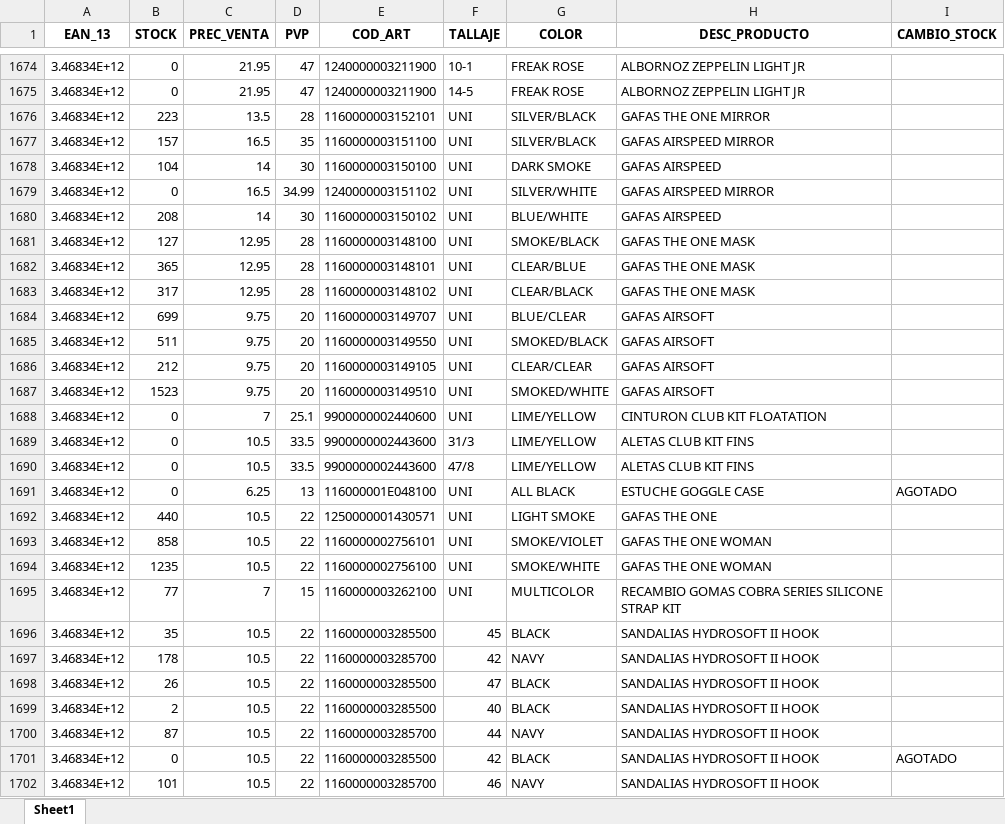
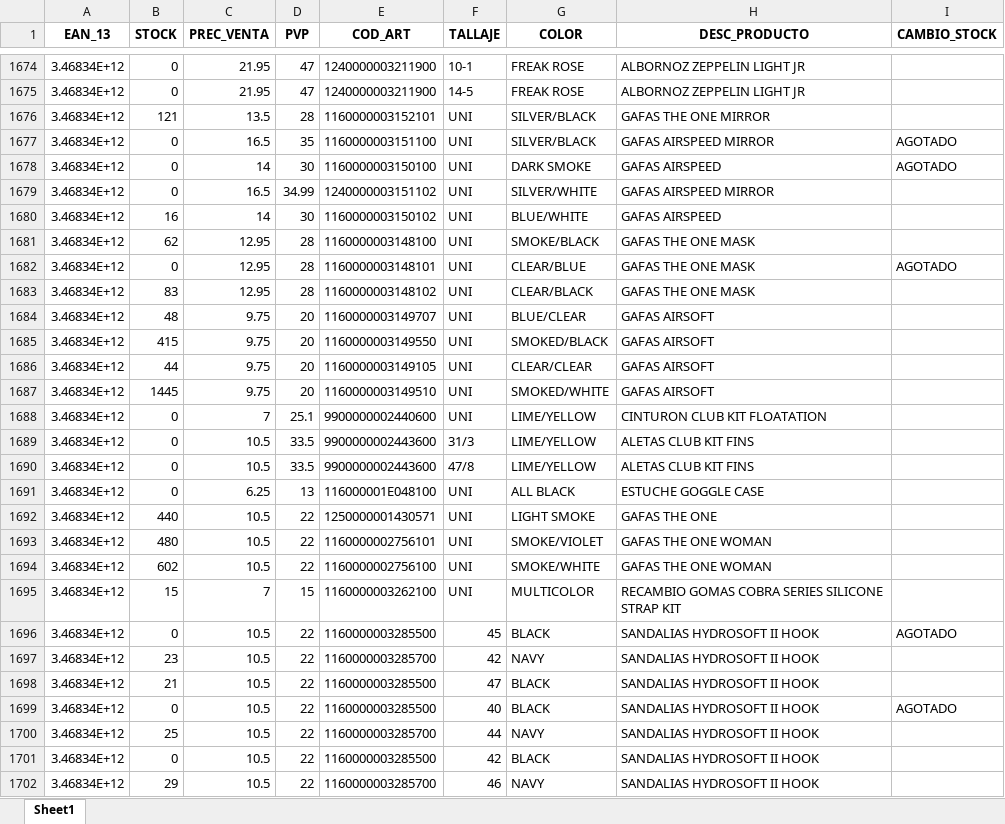
Before and after one commit to diazvjuanjo/stock_alert, an Excel workbook: stock_anterior.xlsx, sheet Sheet1, drawn as a sheet; only a part is shown, gaps mark what is left out; values as stored, in another font and other column widths than the file's, no borders; the diff covers the shown part only; the diff names each change by its address in the sheet, - before the commit and + after, or states it on an @@ line.

```diff
--- a/stock_anterior.xlsx (sheet Sheet1)
+++ b/stock_anterior.xlsx (sheet Sheet1)
-B1676 (STOCK): 223
+B1676 (STOCK): 121
-B1677 (STOCK): 157
+B1677 (STOCK): 0
-I1677:I1678 (CAMBIO_STOCK): (empty)
+I1677:I1678 (CAMBIO_STOCK): AGOTADO
-B1678 (STOCK): 104
+B1678 (STOCK): 0
-B1680 (STOCK): 208
+B1680 (STOCK): 16
-B1681 (STOCK): 127
+B1681 (STOCK): 62
-B1682 (STOCK): 365
+B1682 (STOCK): 0
-I1682 (CAMBIO_STOCK): (empty)
+I1682 (CAMBIO_STOCK): AGOTADO
-B1683 (STOCK): 317
+B1683 (STOCK): 83
-B1684 (STOCK): 699
+B1684 (STOCK): 48
-B1685 (STOCK): 511
+B1685 (STOCK): 415
-B1686 (STOCK): 212
+B1686 (STOCK): 44
-B1687 (STOCK): 1523
+B1687 (STOCK): 1445
-I1691 (CAMBIO_STOCK): AGOTADO
+I1691 (CAMBIO_STOCK): (empty)
-B1693 (STOCK): 858
+B1693 (STOCK): 480
-B1694 (STOCK): 1235
+B1694 (STOCK): 602
-B1695 (STOCK): 77
+B1695 (STOCK): 15
-B1696 (STOCK): 35
+B1696 (STOCK): 0
-I1696 (CAMBIO_STOCK): (empty)
+I1696 (CAMBIO_STOCK): AGOTADO
-B1697 (STOCK): 178
+B1697 (STOCK): 23
-B1698 (STOCK): 26
+B1698 (STOCK): 21
-B1699 (STOCK): 2
+B1699 (STOCK): 0
-I1699 (CAMBIO_STOCK): (empty)
+I1699 (CAMBIO_STOCK): AGOTADO
-B1700 (STOCK): 87
+B1700 (STOCK): 25
-I1701 (CAMBIO_STOCK): AGOTADO
+I1701 (CAMBIO_STOCK): (empty)
-B1702 (STOCK): 101
+B1702 (STOCK): 29
```
Also changed, not shown: 950 edited cells elsewhere in this sheet.
